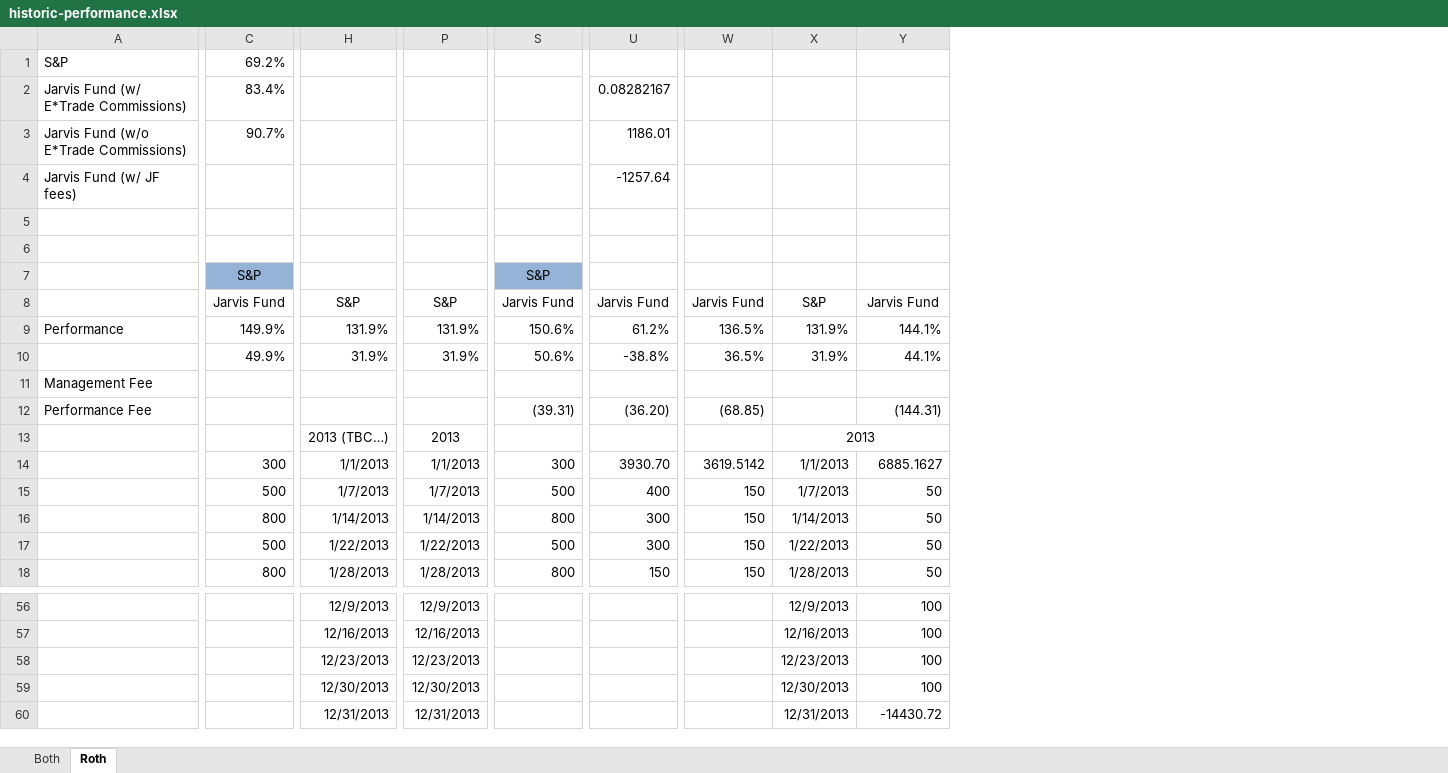
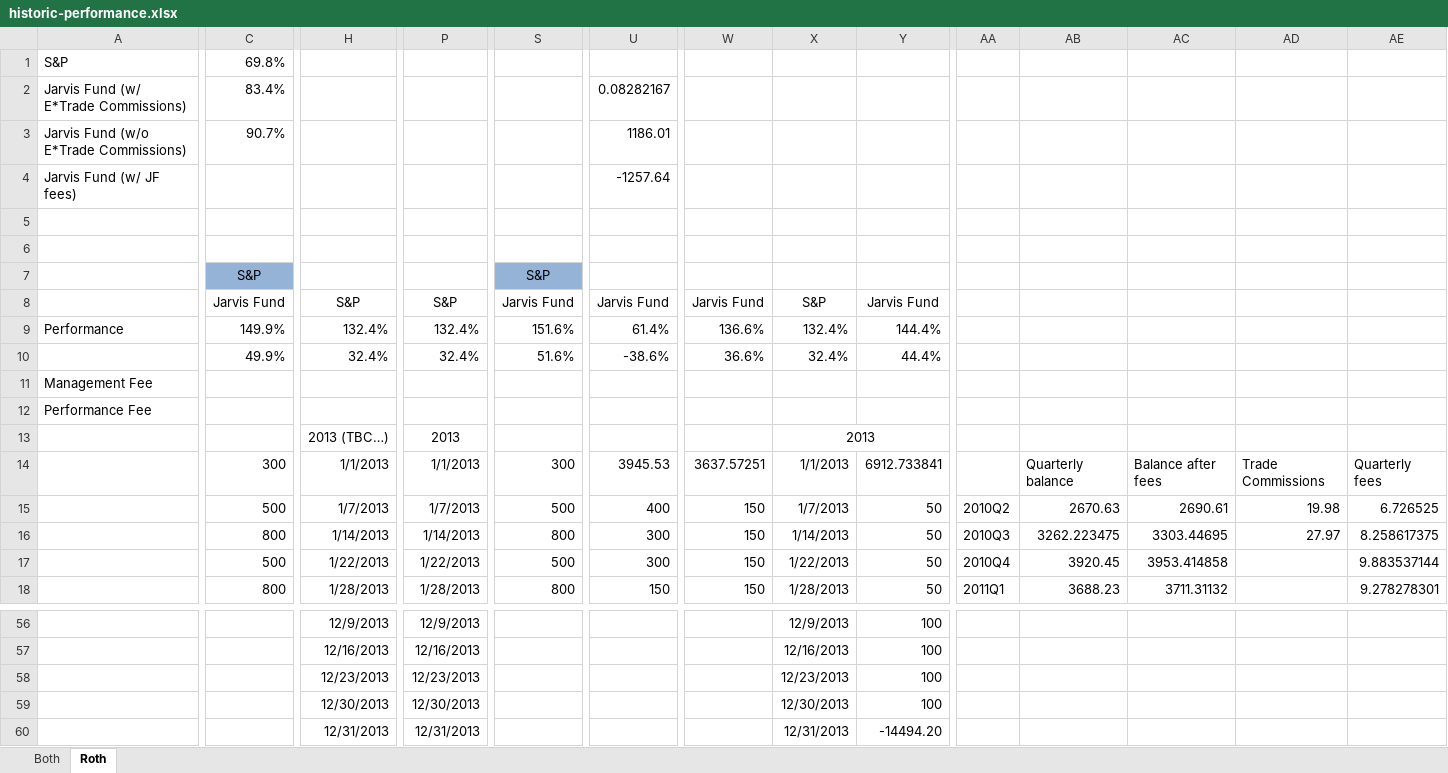
Before and after one commit to venantius/etrade-statement-scraper, an Excel workbook: data/historic-performance.xlsx, sheet Roth, drawn as a sheet; only a part is shown, gaps mark what is left out; values as stored, in another font and other column widths than the file's, no borders; removed rows and columns are numbered as before the commit, all else as after; rows hold the shown columns only; the diff covers the shown part only; the diff names each change by its address in the sheet, - before the commit and + after, or states it on an @@ line.

```diff
--- a/data/historic-performance.xlsx (sheet Roth)
+++ b/data/historic-performance.xlsx (sheet Roth)
+column AA, rows 15-18: 2010Q2 | 2010Q3 | 2010Q4 | 2011Q1
+column AB, rows 14-18: Quarterly balance | 2670.63 | 3262.223475 | 3920.45 | 3688.23
+column AC, rows 14-18: Balance after fees | 2690.61 | 3303.44695 | 3953.414858 | 3711.31132
+column AD, rows 14-16: Trade Commissions | 19.98 | 27.97
+column AE, rows 14-18: Quarterly fees | 6.726525 | 8.258617375 | 9.883537144 | 9.278278301
-C1: 69.2%
+C1: 69.8%
-H9: 131.9%
+H9: 132.4%
-P9: 131.9%
+P9: 132.4%
-S9: 150.6%
+S9: 151.6%
-U9: 61.2%
+U9: 61.4%
-W9: 136.5%
+W9: 136.6%
-X9: 131.9%
+X9: 132.4%
-Y9: 144.1%
+Y9: 144.4%
-H10: 31.9%
+H10: 32.4%
-P10: 31.9%
+P10: 32.4%
-S10: 50.6%
+S10: 51.6%
-U10: -38.8%
+U10: -38.6%
-W10: 36.5%
+W10: 36.6%
-X10: 31.9%
+X10: 32.4%
-Y10: 44.1%
+Y10: 44.4%
-row 12: Performance Fee |  |  |  | (39.31) | (36.20) | (68.85) |  | (144.31)
+row 12: Performance Fee
-U14: 3930.70
+U14: 3945.53
-W14: 3619.5142
+W14: 3637.57251
-Y14: 6885.1627
+Y14: 6912.733841
-Y60: -14430.72
+Y60: -14494.20
```
Also changed, not shown: 1 added column and 9 edited cells elsewhere in this sheet, formulas that keep their value, 1 other file.
